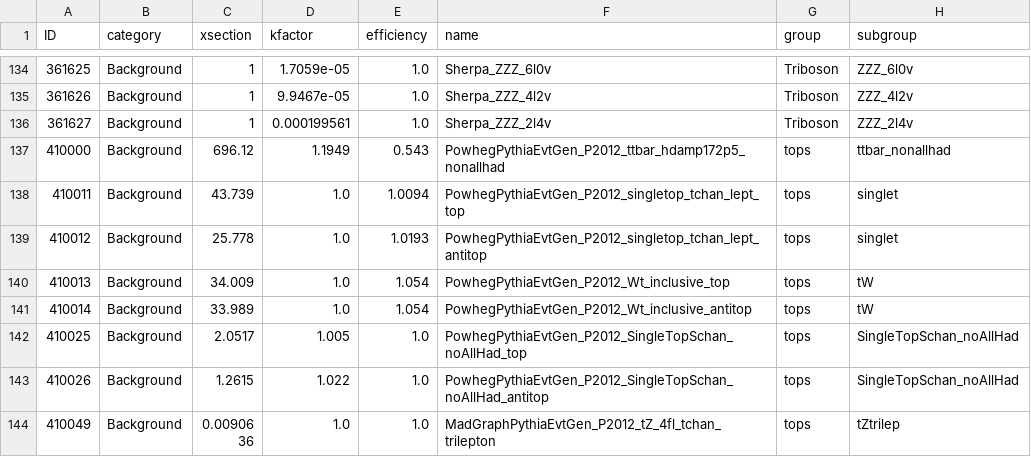
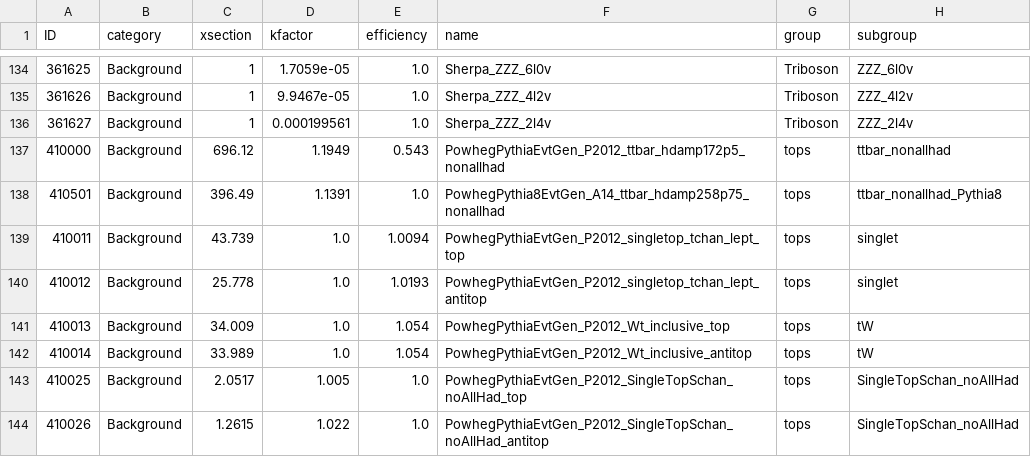
Before and after one commit to mmilesi/ATLAS, a CSV file: PlotUtils/Files/samples_HTopMultilep_Priority1.csv, drawn as a sheet; only a part is shown, gaps mark what is left out; the shorter side is filled out with more unchanged rows.

Commit message:
Add new ttbar Powheg+Pythia8 in Priority 1 list.

```diff
--- a/PlotUtils/Files/samples_HTopMultilep_Priority1.csv
+++ b/PlotUtils/Files/samples_HTopMultilep_Priority1.csv
@@ -137,2 +137,3 @@ ID,category,xsection,kfactor,efficiency,name,group,subgroup
 410000,Background,696.12,1.1949,0.543,PowhegPythiaEvtGen_P2012_ttbar_hdamp172p5_nonallhad,tops,ttbar_nonallhad
+410501,Background,396.49,1.1391,1.0,PowhegPythia8EvtGen_A14_ttbar_hdamp258p75_nonallhad,tops,ttbar_nonallhad_Pythia8
 410011,Background,43.739,1.0,1.0094,PowhegPythiaEvtGen_P2012_singletop_tchan_lept_top,tops,singlet
```
Also changed, not shown: 1 other file.
